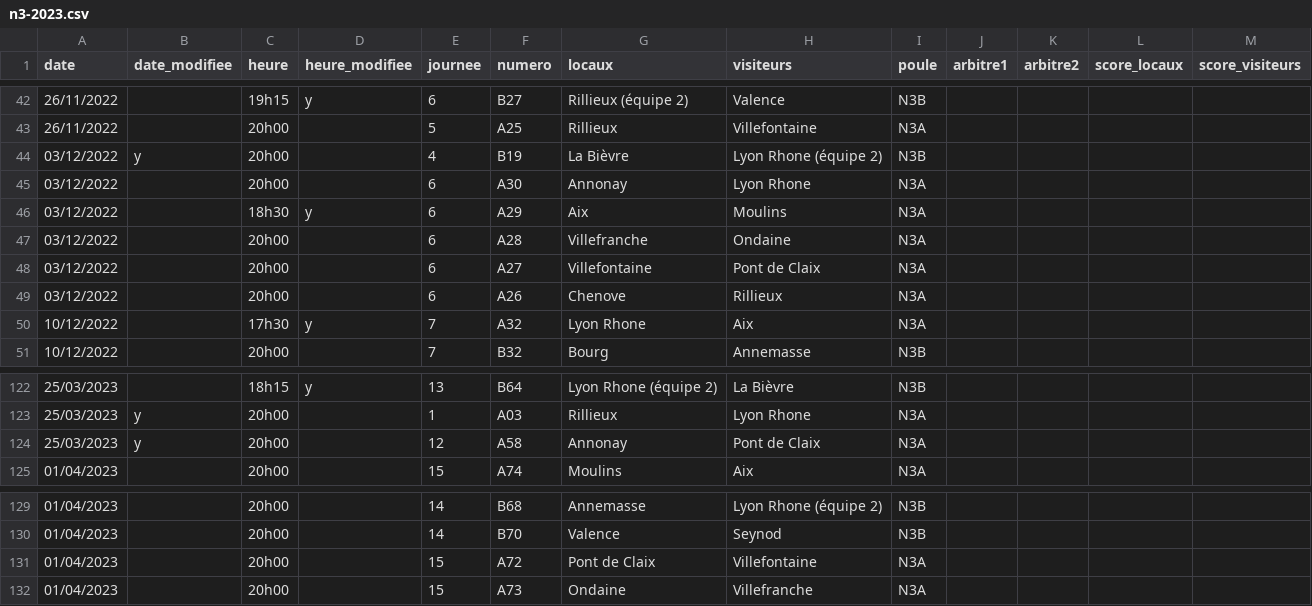
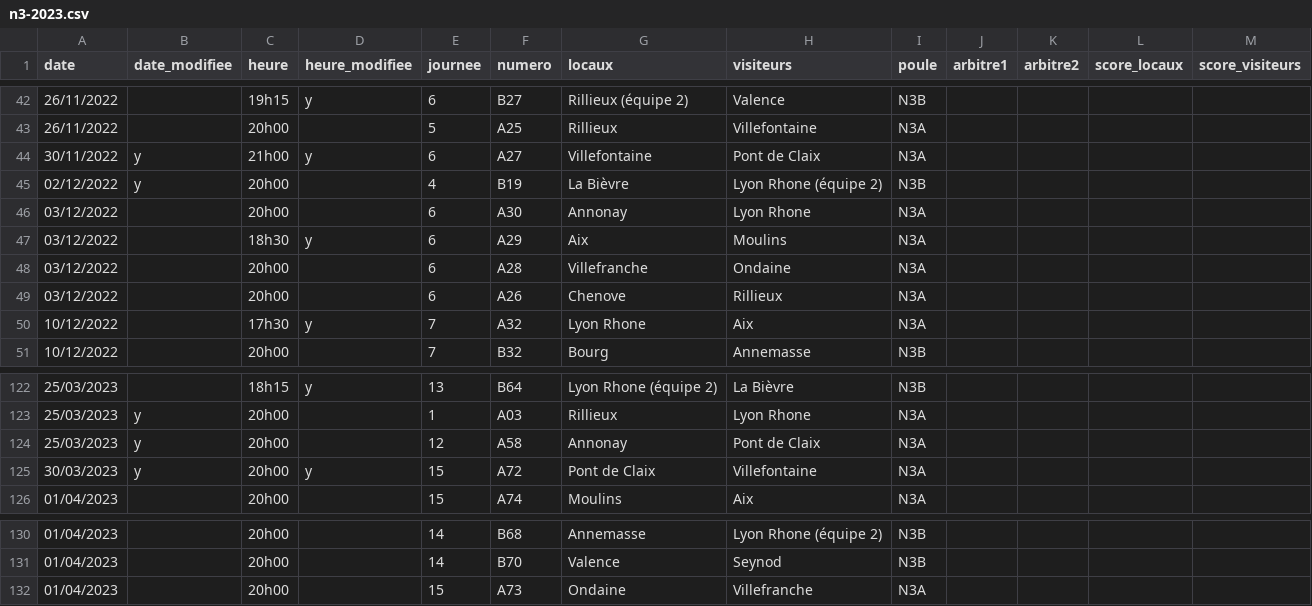
Before and after one commit to praginel/comitesavoienwp, a CSV file: _data/n3-2023.csv, drawn as a sheet; only a part is shown, gaps mark what is left out.

```diff
--- a/_data/n3-2023.csv
+++ b/_data/n3-2023.csv
@@ -43,3 +43,4 @@ date,date_modifiee,heure,heure_modifiee,journee,numero,locaux,visiteurs,poule,ar
 26/11/2022,,20h00,,5,A25,Rillieux,Villefontaine,N3A,,,,
-03/12/2022,y,20h00,,4,B19,La Bièvre,Lyon Rhone (équipe 2),N3B,,,,
+30/11/2022,y,21h00,y,6,A27,Villefontaine,Pont de Claix,N3A,,,,
+02/12/2022,y,20h00,,4,B19,La Bièvre,Lyon Rhone (équipe 2),N3B,,,,
 03/12/2022,,20h00,,6,A30,Annonay,Lyon Rhone,N3A,,,,
@@ -47,3 +48,2 @@ date,date_modifiee,heure,heure_modifiee,journee,numero,locaux,visiteurs,poule,ar
 03/12/2022,,20h00,,6,A28,Villefranche,Ondaine,N3A,,,,
-03/12/2022,,20h00,,6,A27,Villefontaine,Pont de Claix,N3A,,,,
 03/12/2022,,20h00,,6,A26,Chenove,Rillieux,N3A,,,,
@@ -124,2 +124,3 @@ date,date_modifiee,heure,heure_modifiee,journee,numero,locaux,visiteurs,poule,ar
 25/03/2023,y,20h00,,12,A58,Annonay,Pont de Claix,N3A,,,,
+30/03/2023,y,20h00,y,15,A72,Pont de Claix,Villefontaine,N3A,,,,
 01/04/2023,,20h00,,15,A74,Moulins,Aix,N3A,,,,
@@ -130,3 +131,2 @@ date,date_modifiee,heure,heure_modifiee,journee,numero,locaux,visiteurs,poule,ar
 01/04/2023,,20h00,,14,B70,Valence,Seynod,N3B,,,,
-01/04/2023,,20h00,,15,A72,Pont de Claix,Villefontaine,N3A,,,,
 01/04/2023,,20h00,,15,A73,Ondaine,Villefranche,N3A,,,,
```
Also changed, not shown: 1 other file.
